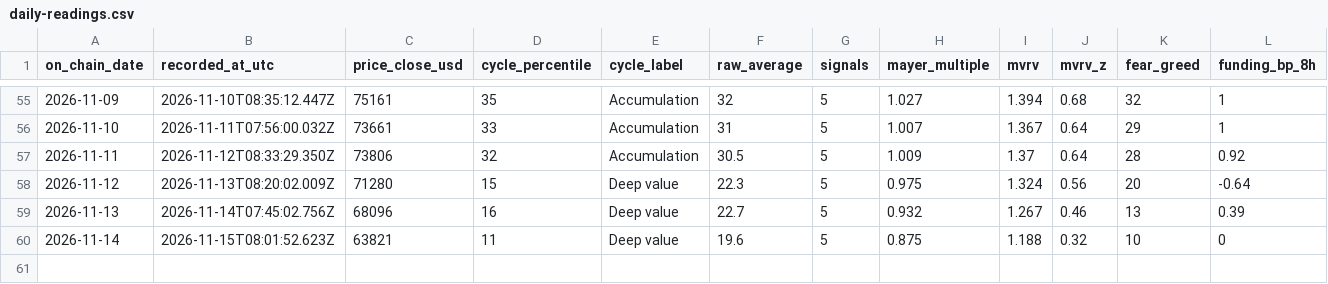
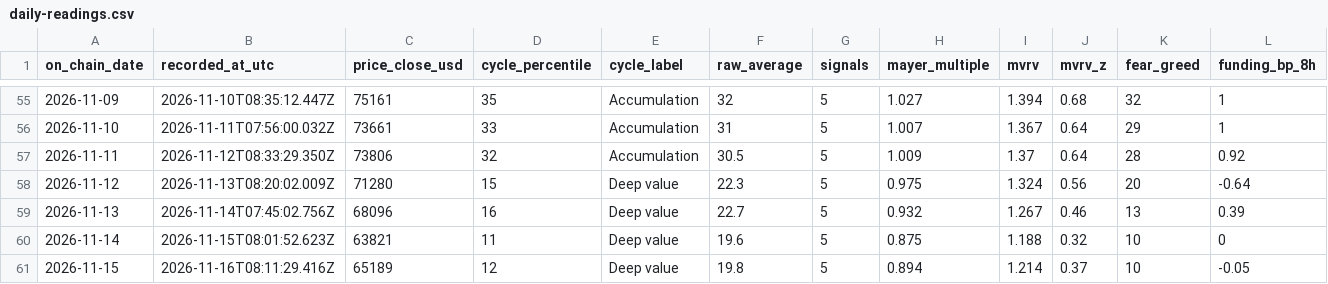
Before and after one commit to ivan-getiashvili/bitcoin-investments-dashboard, a CSV file: records/daily-readings.csv, drawn as a sheet; only a part is shown, gaps mark what is left out; rows hold the shown columns only; the diff names each change by its address in the sheet, - before the commit and + after, or states it on an @@ line.

```diff
--- a/records/daily-readings.csv
+++ b/records/daily-readings.csv
+row 61: 2026-11-15 | 2026-11-16T08:11:29.416Z | 65189 | 12 | Deep value | 19.8 | 5 | 0.894 | 1.214 | 0.37 | 10 | -0.05
```
